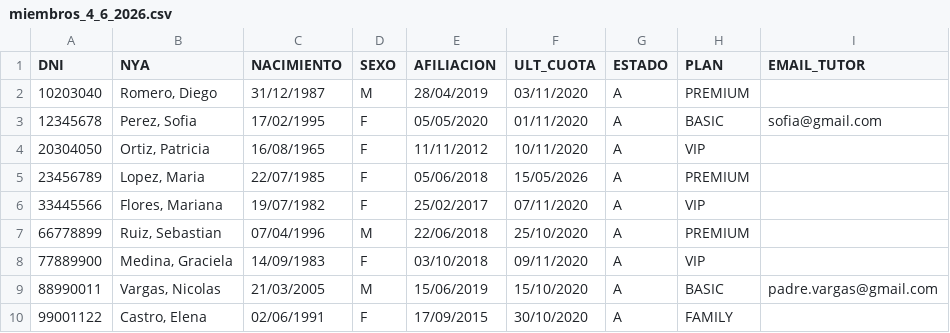
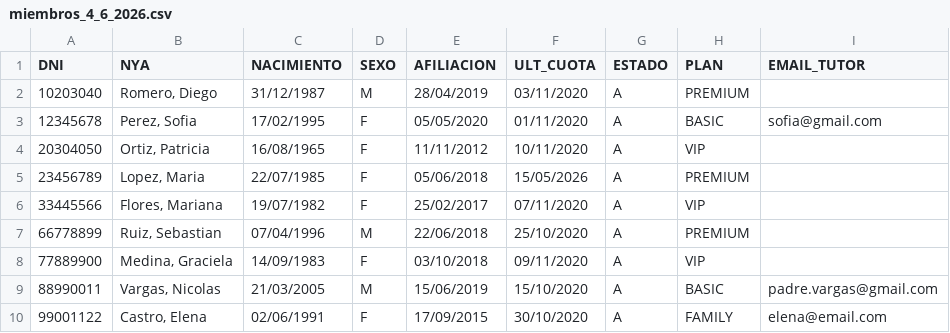
Before and after one commit to franComerci/Grupo_4_TP_TOPICOS, a CSV file: miembros_4_6_2026.csv, drawn as a sheet.

```diff
--- a/miembros_4_6_2026.csv
+++ b/miembros_4_6_2026.csv
@@ -9,2 +9,2 @@ DNI;NYA;NACIMIENTO;SEXO;AFILIACION;ULT_CUOTA;ESTADO;PLAN;EMAIL_TUTOR
 88990011;Vargas, Nicolas;21/03/2005;M;15/06/2019;15/10/2020;A;BASIC;padre.vargas@gmail.com
-99001122;Castro, Elena;02/06/1991;F;17/09/2015;30/10/2020;A;FAMILY;
+99001122;Castro, Elena;02/06/1991;F;17/09/2015;30/10/2020;A;FAMILY;elena@email.com
```
Also changed, not shown: auditoria.csv, titulos_4_6_2026.csv, 12 other files.
